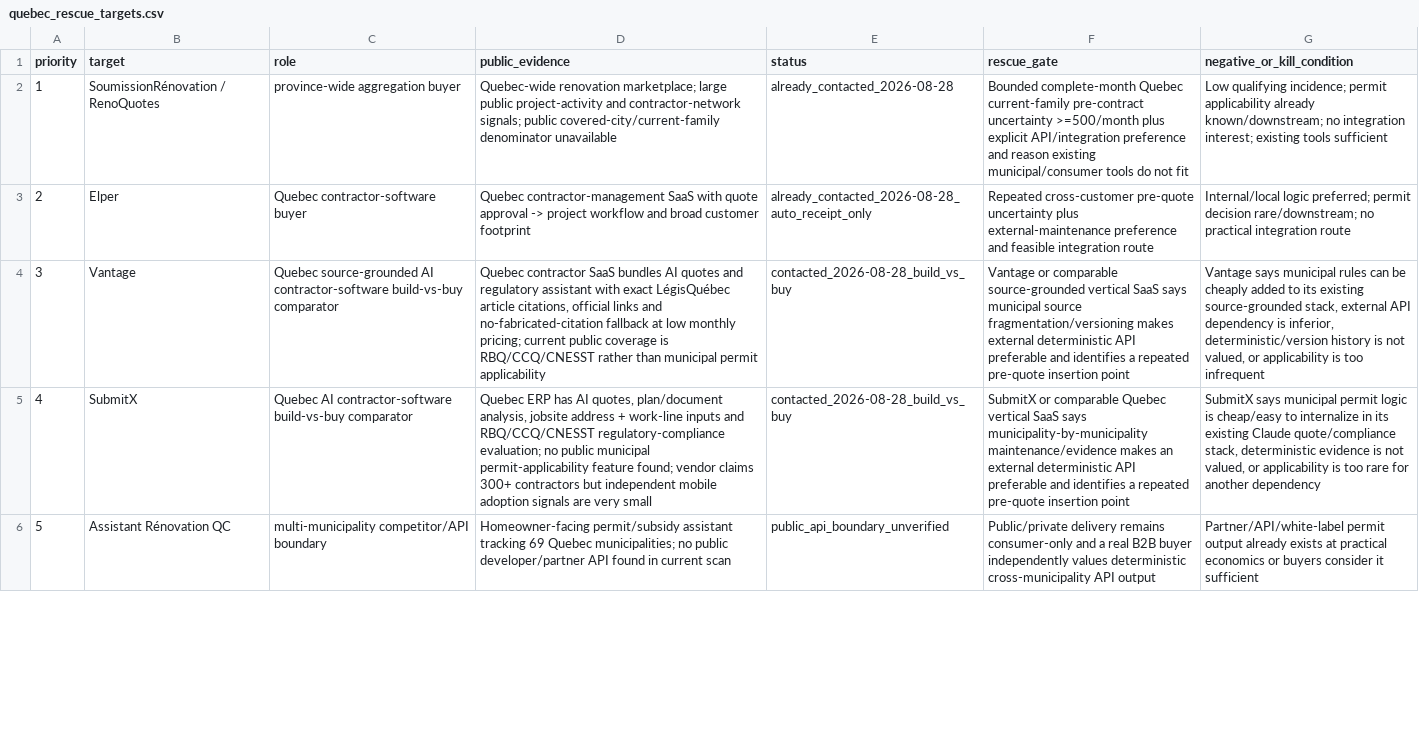
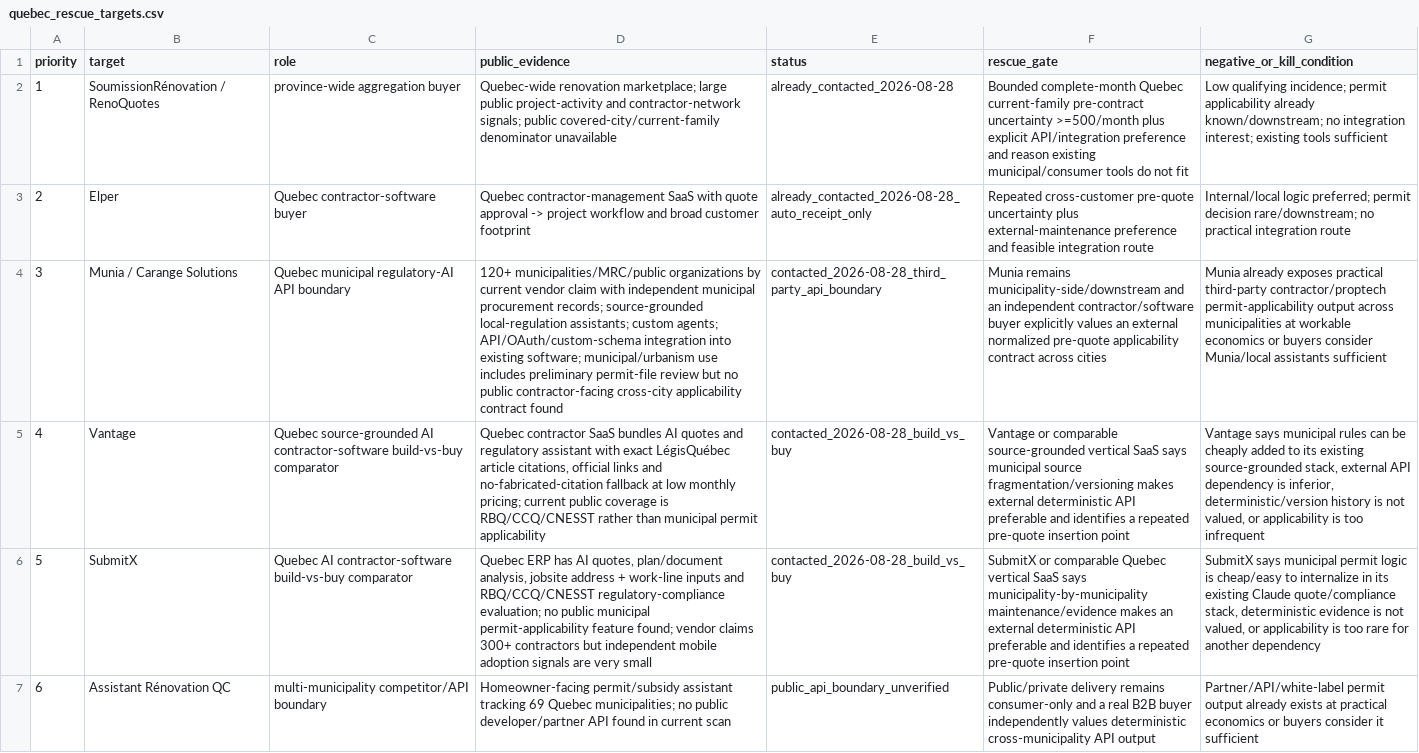
Before and after one commit to ChanghuLiu/projectpermit-mcp, a CSV file: data/quebec_rescue_targets.csv, drawn as a sheet; only a part is shown; addresses are those after the commit; the diff covers the shown part only; the diff names each change by its address in the sheet, - before the commit and + after, or states it on an @@ line.

Commit message:
Add Munia and Cloudpermit to Quebec rescue targets

```diff
--- a/data/quebec_rescue_targets.csv
+++ b/data/quebec_rescue_targets.csv
+row 4: 3 | Munia / Carange Solutions | Quebec municipal regulatory-AI API boundary | 120+ municipalities/MRC/public organizations by current vendor claim with independent municipal procurement records; source-grounded local-regulation assistants; custom agents; API/OAuth/custom-schema integration into existing software; municipal/urbanism use includes preliminary permit-file review but no public contractor-facing cross-city applicability contract found | contacted_2026-08-28_third_party_api_boundary | Munia remains municipality-side/downstream and an independent contractor/software buyer explicitly values an external normalized pre-quote applicability contract across cities | Munia already exposes practical third-party contractor/proptech permit-applicability output across municipalities at workable economics or buyers consider Munia/local assistants sufficient
@@ column A (priority) renumbered from row 5 down @@
```
Also changed, not shown: 1 added row and 1 edited cell elsewhere in this file.
